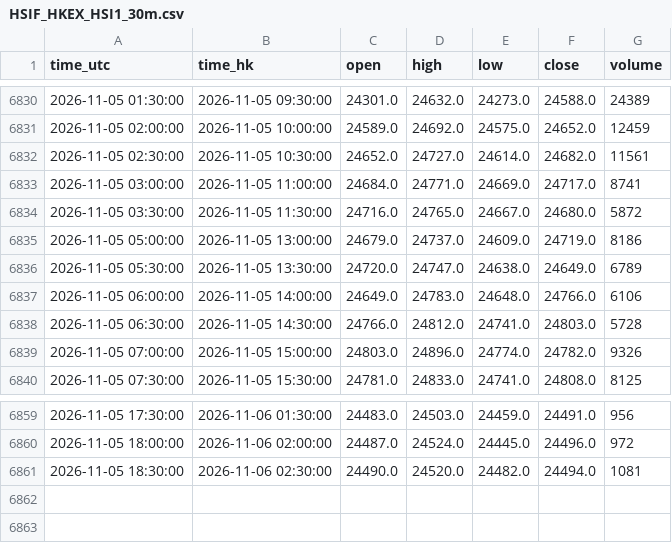
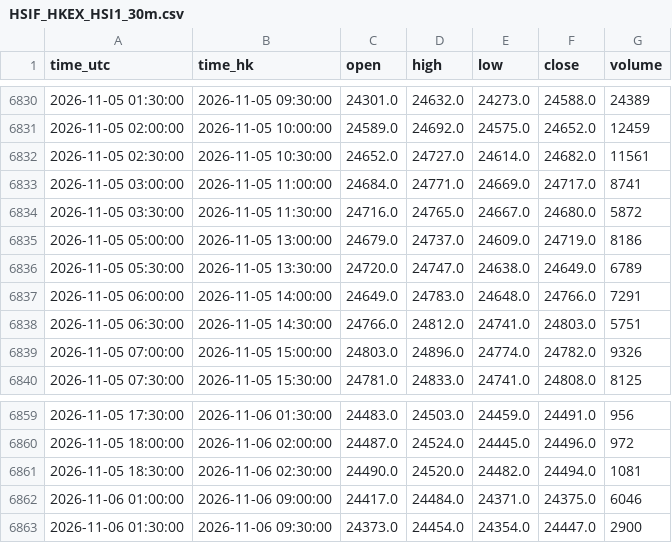
Before and after one commit to ronaldo8282/rs-us-daily, a CSV file: docs/tpo/data/HSIF_HKEX_HSI1_30m.csv, drawn as a sheet; only a part is shown, gaps mark what is left out.

Commit message:
HSIF live 30m: session 2026-11-06 morning bars (hist +profiles OHLC)

```diff
--- a/docs/tpo/data/HSIF_HKEX_HSI1_30m.csv
+++ b/docs/tpo/data/HSIF_HKEX_HSI1_30m.csv
@@ -6836,4 +6836,4 @@ time_utc,time_hk,open,high,low,close,volume
 2026-11-05 05:30:00,2026-11-05 13:30:00,24720.0,24747.0,24638.0,24649.0,6789
-2026-11-05 06:00:00,2026-11-05 14:00:00,24649.0,24783.0,24648.0,24766.0,6106
-2026-11-05 06:30:00,2026-11-05 14:30:00,24766.0,24812.0,24741.0,24803.0,5728
+2026-11-05 06:00:00,2026-11-05 14:00:00,24649.0,24783.0,24648.0,24766.0,7291
+2026-11-05 06:30:00,2026-11-05 14:30:00,24766.0,24812.0,24741.0,24803.0,5751
 2026-11-05 07:00:00,2026-11-05 15:00:00,24803.0,24896.0,24774.0,24782.0,9326
@@ -6861 +6861,3 @@ time_utc,time_hk,open,high,low,close,volume
 2026-11-05 18:30:00,2026-11-06 02:30:00,24490.0,24520.0,24482.0,24494.0,1081
+2026-11-06 01:00:00,2026-11-06 09:00:00,24417.0,24484.0,24371.0,24375.0,6046
+2026-11-06 01:30:00,2026-11-06 09:30:00,24373.0,24454.0,24354.0,24447.0,2900
```
Also changed, not shown: 1 other file.
